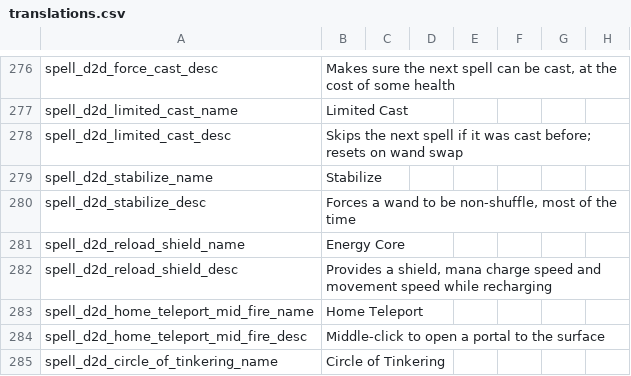
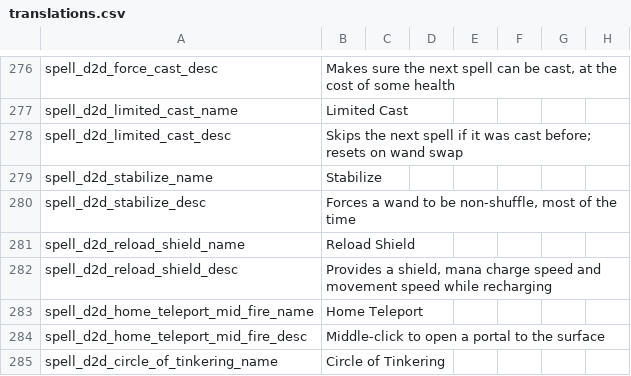
Before and after one commit to meyergames/noita-mod-d2d-content-pack, a CSV file: translations.csv, drawn as a sheet; only a part is shown, gaps mark what is left out; the diff names each change by its address in the sheet, - before the commit and + after, or states it on an @@ line.

```diff
--- a/translations.csv
+++ b/translations.csv
-B281: Energy Core
+B281: Reload Shield
```
Also changed, not shown: 5 other files.
